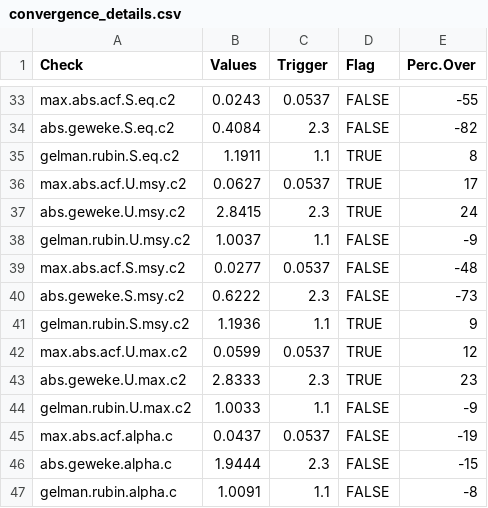
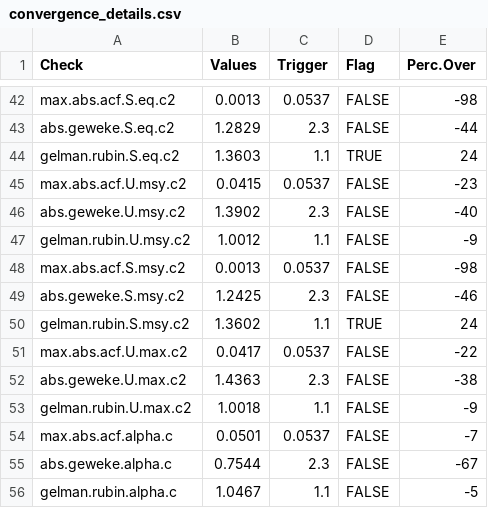
Before and after one commit to commfish/Chilkat_Sockeye, a CSV file: 2023_analysis/output/R2Jags/convergence_details.csv, drawn as a sheet; only a part is shown, gaps mark what is left out; the diff covers the shown part only.

```diff
--- a/2023_analysis/output/R2Jags/convergence_details.csv
+++ b/2023_analysis/output/R2Jags/convergence_details.csv
@@ -33,15 +42,15 @@
-"max.abs.acf.S.eq.c2",0.0243,0.0537,FALSE,-55
-"abs.geweke.S.eq.c2",0.4084,2.3,FALSE,-82
-"gelman.rubin.S.eq.c2",1.1911,1.1,TRUE,8
-"max.abs.acf.U.msy.c2",0.0627,0.0537,TRUE,17
-"abs.geweke.U.msy.c2",2.8415,2.3,TRUE,24
-"gelman.rubin.U.msy.c2",1.0037,1.1,FALSE,-9
-"max.abs.acf.S.msy.c2",0.0277,0.0537,FALSE,-48
-"abs.geweke.S.msy.c2",0.6222,2.3,FALSE,-73
-"gelman.rubin.S.msy.c2",1.1936,1.1,TRUE,9
-"max.abs.acf.U.max.c2",0.0599,0.0537,TRUE,12
-"abs.geweke.U.max.c2",2.8333,2.3,TRUE,23
-"gelman.rubin.U.max.c2",1.0033,1.1,FALSE,-9
-"max.abs.acf.alpha.c",0.0437,0.0537,FALSE,-19
-"abs.geweke.alpha.c",1.9444,2.3,FALSE,-15
-"gelman.rubin.alpha.c",1.0091,1.1,FALSE,-8
+"max.abs.acf.S.eq.c2",0.0013,0.0537,FALSE,-98
+"abs.geweke.S.eq.c2",1.2829,2.3,FALSE,-44
+"gelman.rubin.S.eq.c2",1.3603,1.1,TRUE,24
+"max.abs.acf.U.msy.c2",0.0415,0.0537,FALSE,-23
+"abs.geweke.U.msy.c2",1.3902,2.3,FALSE,-40
+"gelman.rubin.U.msy.c2",1.0012,1.1,FALSE,-9
+"max.abs.acf.S.msy.c2",0.0013,0.0537,FALSE,-98
+"abs.geweke.S.msy.c2",1.2425,2.3,FALSE,-46
+"gelman.rubin.S.msy.c2",1.3602,1.1,TRUE,24
+"max.abs.acf.U.max.c2",0.0417,0.0537,FALSE,-22
+"abs.geweke.U.max.c2",1.4363,2.3,FALSE,-38
+"gelman.rubin.U.max.c2",1.0018,1.1,FALSE,-9
+"max.abs.acf.alpha.c",0.0501,0.0537,FALSE,-7
+"abs.geweke.alpha.c",0.7544,2.3,FALSE,-67
+"gelman.rubin.alpha.c",1.0467,1.1,FALSE,-5
```
Also changed, not shown: 9 added rows and 57 edited cells elsewhere in this file, 2023_analysis/data/chilkat_sockeye.csv, 2023_analysis/output/R2Jags/coda.csv, 25 other files.
